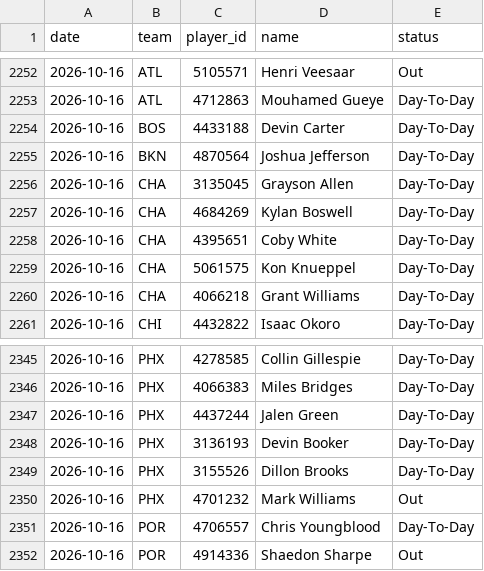
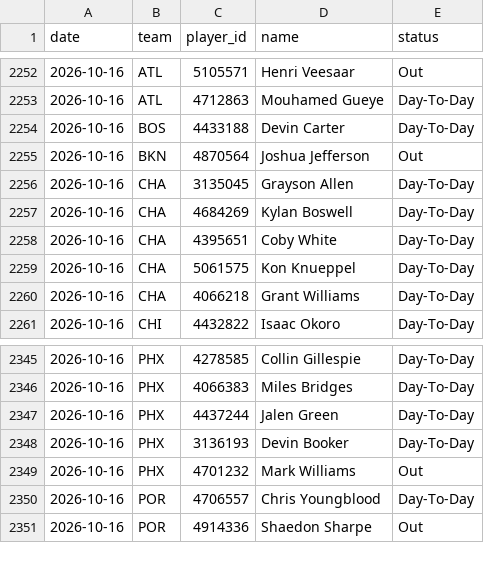
Before and after one commit to DEMON-X13/nba-hub, a CSV file: data/injuries_log.csv, drawn as a sheet; only a part is shown, gaps mark what is left out.

```diff
--- a/data/injuries_log.csv
+++ b/data/injuries_log.csv
@@ -2254,3 +2254,3 @@ date,team,player_id,name,status
 2026-10-16,BOS,4433188,Devin Carter,Day-To-Day
-2026-10-16,BKN,4870564,Joshua Jefferson,Day-To-Day
+2026-10-16,BKN,4870564,Joshua Jefferson,Out
 2026-10-16,CHA,3135045,Grayson Allen,Day-To-Day
@@ -2348,3 +2348,2 @@ date,team,player_id,name,status
 2026-10-16,PHX,3136193,Devin Booker,Day-To-Day
-2026-10-16,PHX,3155526,Dillon Brooks,Day-To-Day
 2026-10-16,PHX,4701232,Mark Williams,Out
```
Also changed, not shown: 4 other files.
